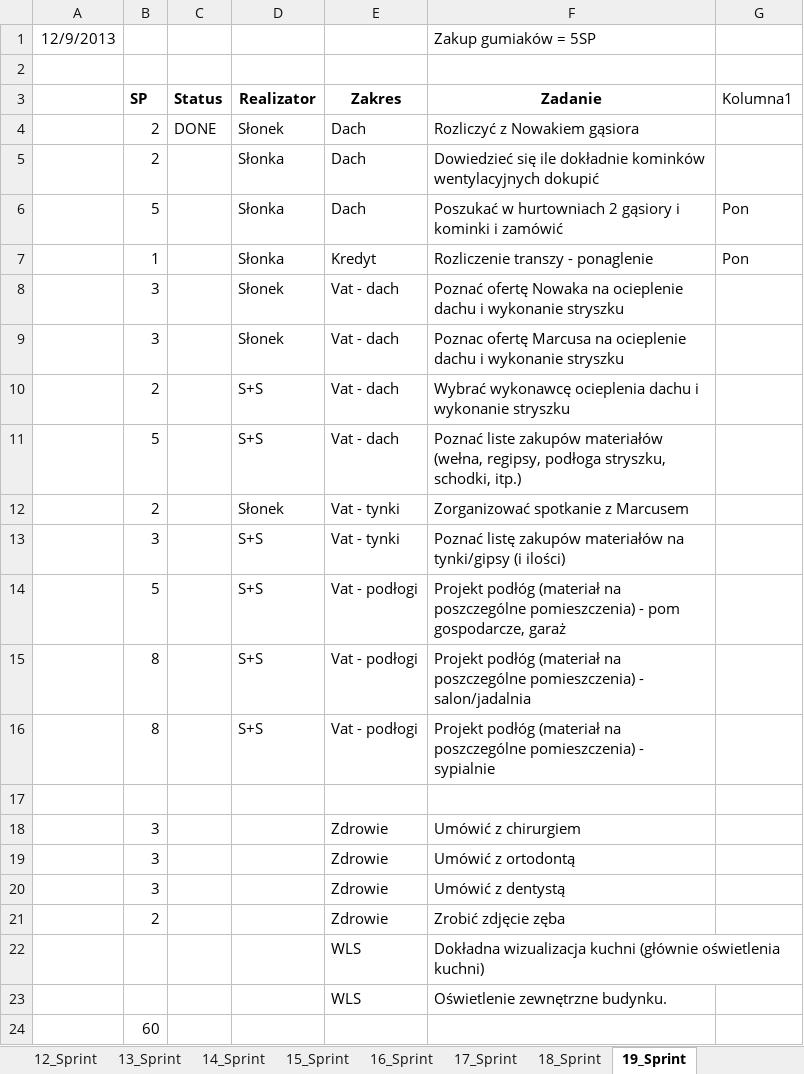
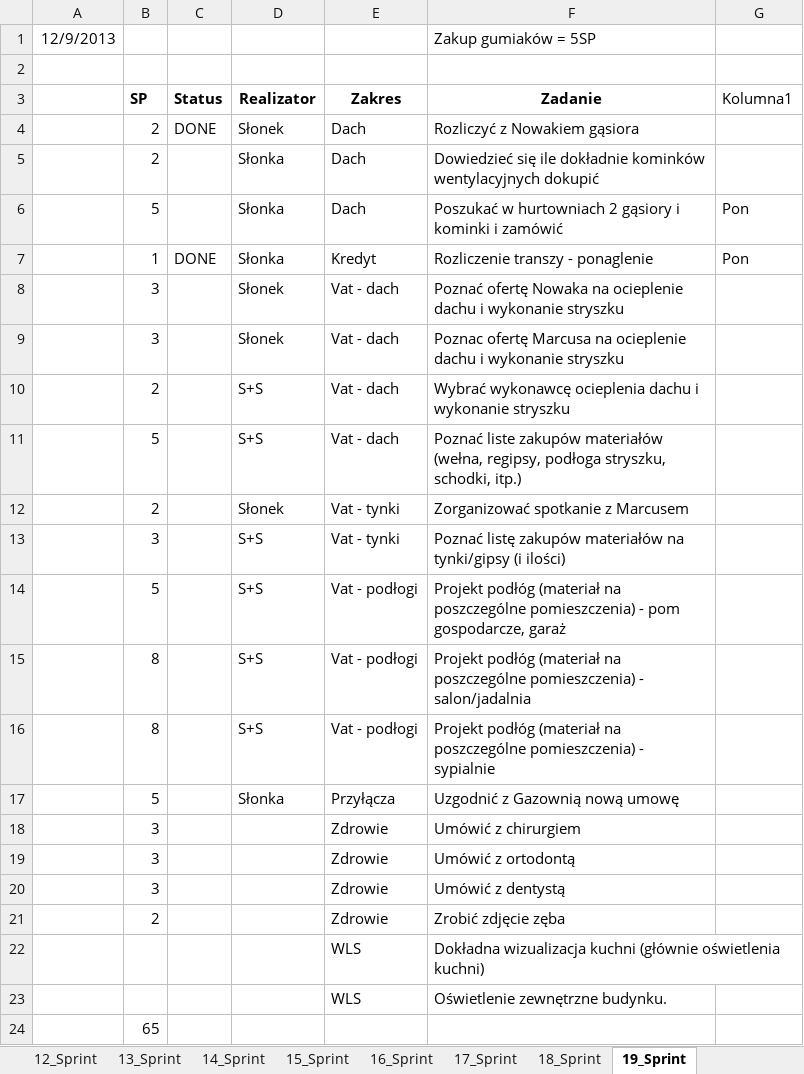
Before and after one commit to bajo2000/mati-sloncowati, an Excel workbook: plan/Backlog.xlsx, sheet 19_Sprint, drawn as a sheet; values as stored, in another font and other column widths than the file's, no borders; table styles not drawn; the diff names each change by its address in the sheet, - before the commit and + after, or states it on an @@ line.

```diff
--- a/plan/Backlog.xlsx (sheet 19_Sprint)
+++ b/plan/Backlog.xlsx (sheet 19_Sprint)
-C7 (Status): (empty)
+C7 (Status): DONE
-row 17: (empty)
+row 17:  | 5 |  | Słonka | Przyłącza | Uzgodnić z Gazownią nową umowę
-B24 (SP): 60
+B24 (SP): 65
```
Also changed, not shown: sheet Zwrot VAT, charts or pictures.
